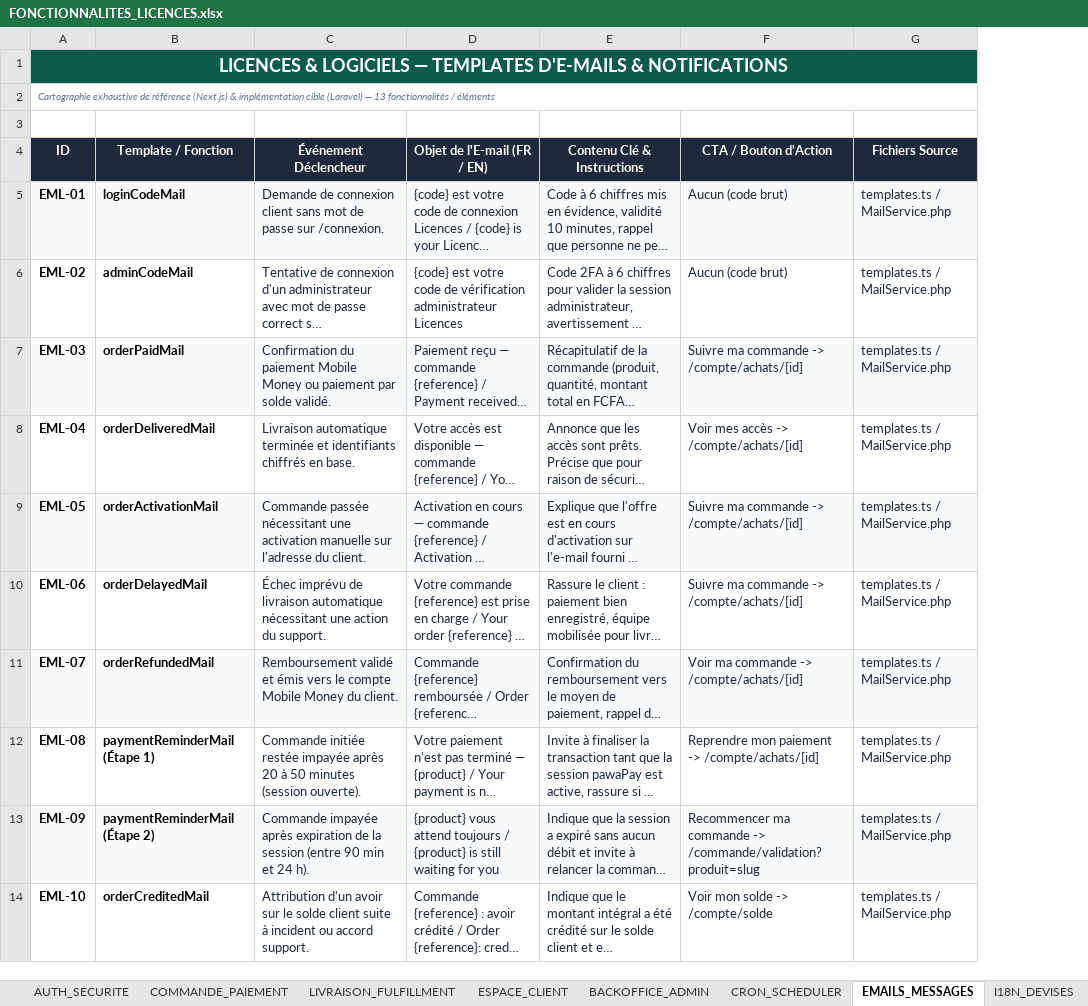
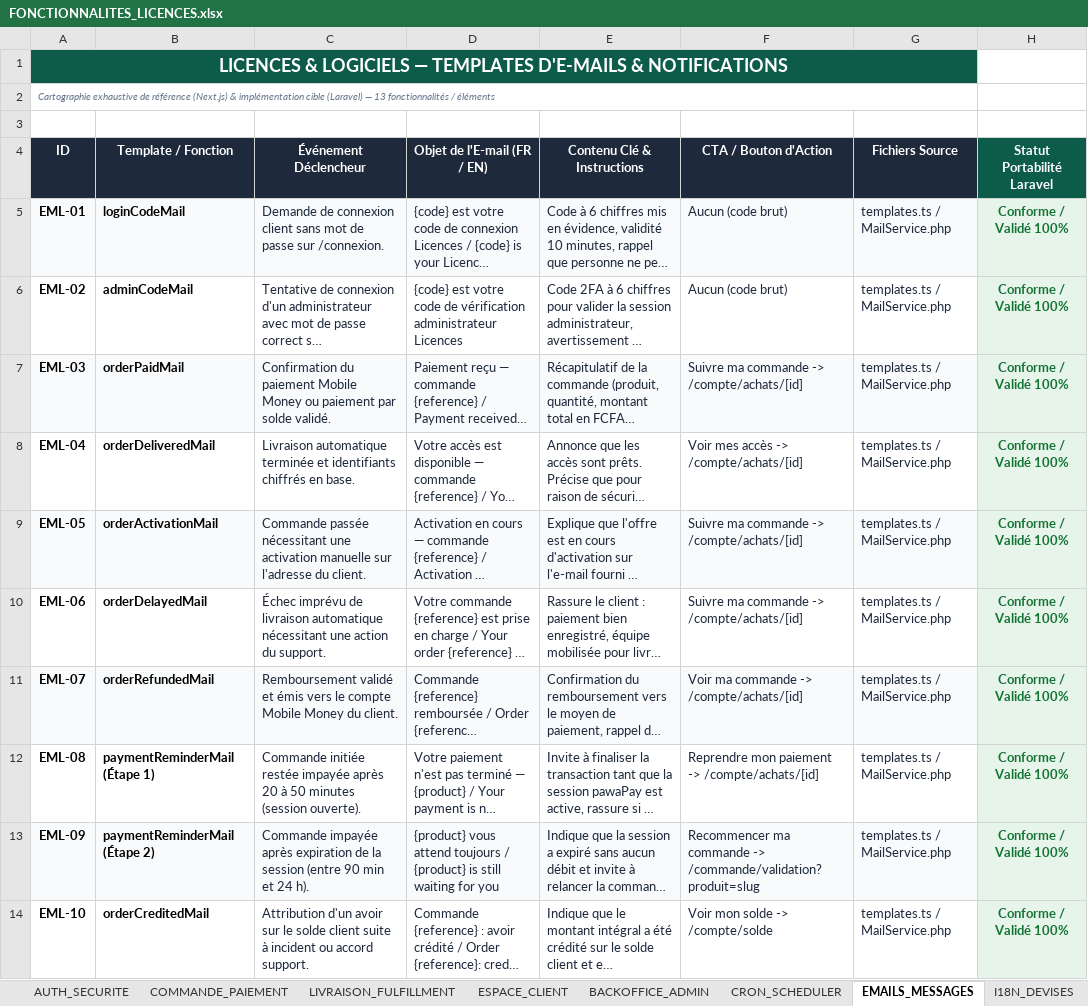
Before and after one commit to maarazak/licences, an Excel workbook: FONCTIONNALITES_LICENCES.xlsx, sheet EMAILS_MESSAGES, drawn as a sheet; only a part is shown; long unchanged cells end in …; values as stored, in another font and other column widths than the file's, no borders; the diff names each change by its address in the sheet, - before the commit and + after, or states it on an @@ line.

```diff
--- a/FONCTIONNALITES_LICENCES.xlsx (sheet EMAILS_MESSAGES)
+++ b/FONCTIONNALITES_LICENCES.xlsx (sheet EMAILS_MESSAGES)
+column H (Statut Portabilité Laravel), rows 5-14: all Conforme / Validé 100%
```
Also changed, not shown: sheet VITRINE_CATALOGUE, sheet ESPACE_CLIENT, sheet I18N_DEVISES, sheet SOMMAIRE, sheet AUTH_SECURITE, sheet COMMANDE_PAIEMENT, 3 more sheets.
